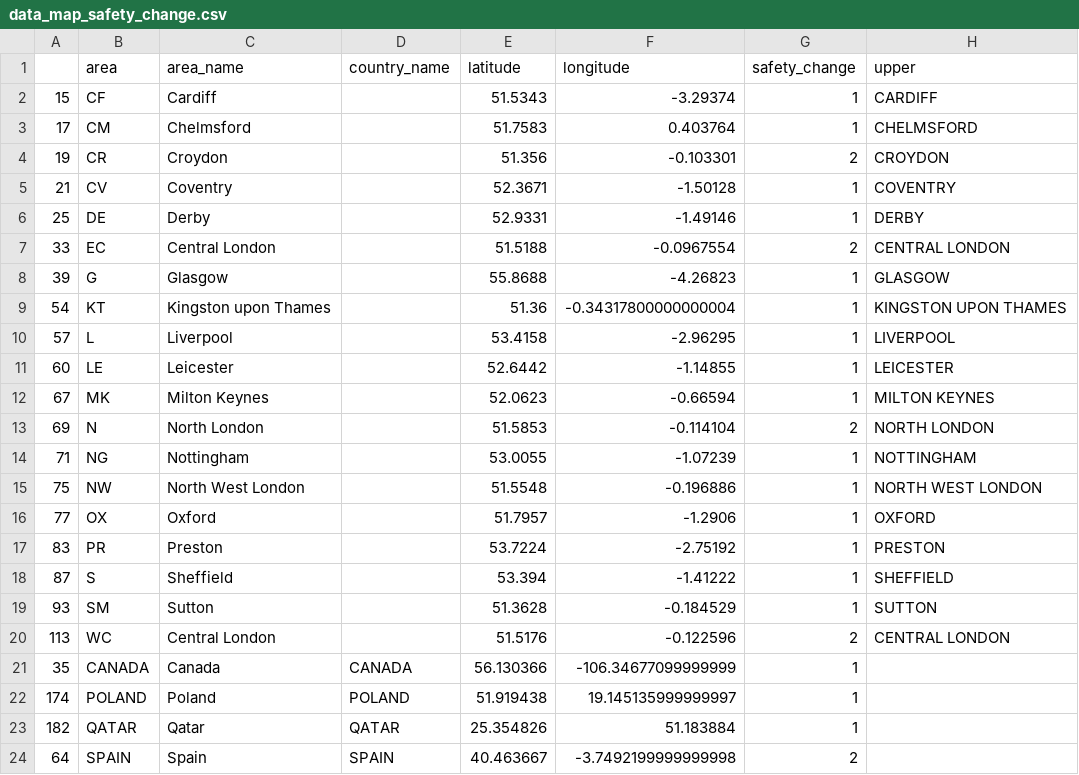
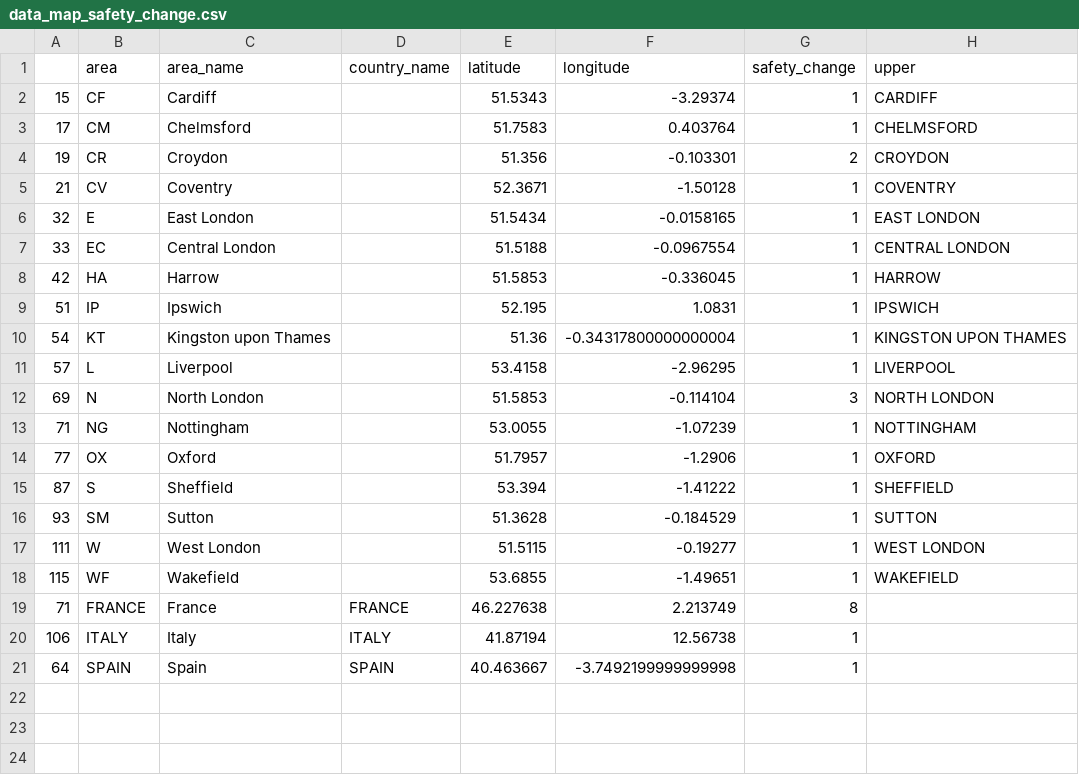
Before and after one commit to rjcnrd/gender_inequality_covid-19, a CSV file: data/data_map_safety_change.csv, drawn as a sheet.

```diff
--- a/data/data_map_safety_change.csv
+++ b/data/data_map_safety_change.csv
@@ -5,20 +5,17 @@
 21,CV,Coventry,,52.3671,-1.50128,1,COVENTRY
-25,DE,Derby,,52.9331,-1.49146,1,DERBY
-33,EC,Central London,,51.5188,-0.0967554,2,CENTRAL LONDON
-39,G,Glasgow,,55.8688,-4.26823,1,GLASGOW
+32,E,East London,,51.5434,-0.0158165,1,EAST LONDON
+33,EC,Central London,,51.5188,-0.0967554,1,CENTRAL LONDON
+42,HA,Harrow,,51.5853,-0.336045,1,HARROW
+51,IP,Ipswich,,52.195,1.0831,1,IPSWICH
 54,KT,Kingston upon Thames,,51.36,-0.34317800000000004,1,KINGSTON UPON THAMES
 57,L,Liverpool,,53.4158,-2.96295,1,LIVERPOOL
-60,LE,Leicester,,52.6442,-1.14855,1,LEICESTER
-67,MK,Milton Keynes,,52.0623,-0.66594,1,MILTON KEYNES
-69,N,North London,,51.5853,-0.114104,2,NORTH LONDON
+69,N,North London,,51.5853,-0.114104,3,NORTH LONDON
 71,NG,Nottingham,,53.0055,-1.07239,1,NOTTINGHAM
-75,NW,North West London,,51.5548,-0.196886,1,NORTH WEST LONDON
 77,OX,Oxford,,51.7957,-1.2906,1,OXFORD
-83,PR,Preston,,53.7224,-2.75192,1,PRESTON
 87,S,Sheffield,,53.394,-1.41222,1,SHEFFIELD
 93,SM,Sutton,,51.3628,-0.184529,1,SUTTON
-113,WC,Central London,,51.5176,-0.122596,2,CENTRAL LONDON
-35,CANADA,Canada,CANADA,56.130366,-106.34677099999999,1,
-174,POLAND,Poland,POLAND,51.919438,19.145135999999997,1,
-182,QATAR,Qatar,QATAR,25.354826,51.183884,1,
-64,SPAIN,Spain,SPAIN,40.463667,-3.7492199999999998,2,
+111,W,West London,,51.5115,-0.19277,1,WEST LONDON
+115,WF,Wakefield,,53.6855,-1.49651,1,WAKEFIELD
+71,FRANCE,France,FRANCE,46.227638,2.213749,8,
+106,ITALY,Italy,ITALY,41.87194,12.56738,1,
+64,SPAIN,Spain,SPAIN,40.463667,-3.7492199999999998,1,
```
Also changed, not shown: data/data_map_all_reports.csv, data/data_map_mental_health.csv, 4 other files.
